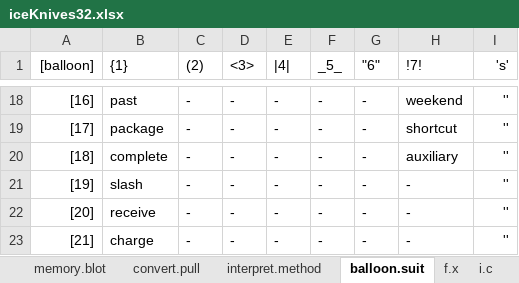
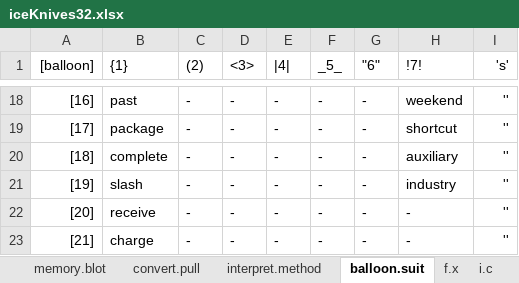
Before and after one commit to openroot/iceKnives32, an Excel workbook: archive/iceKnives32/iceKnives32.xlsx, sheet balloon.suit, drawn as a sheet; only a part is shown, gaps mark what is left out; values as stored, in another font and other column widths than the file's, no borders; charts and pictures not drawn; the diff names each change by its address in the sheet, - before the commit and + after, or states it on an @@ line.

```diff
--- a/archive/iceKnives32/iceKnives32.xlsx (sheet balloon.suit)
+++ b/archive/iceKnives32/iceKnives32.xlsx (sheet balloon.suit)
-H21 (!7!): -
+H21 (!7!): industry
```
Also changed, not shown: 3 other files.
